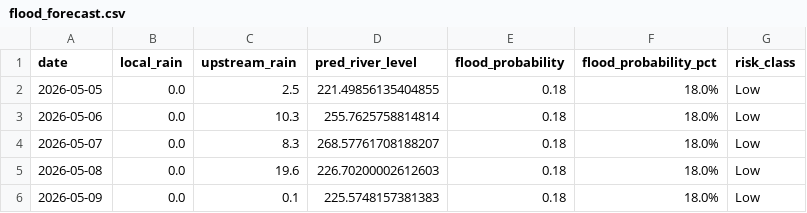
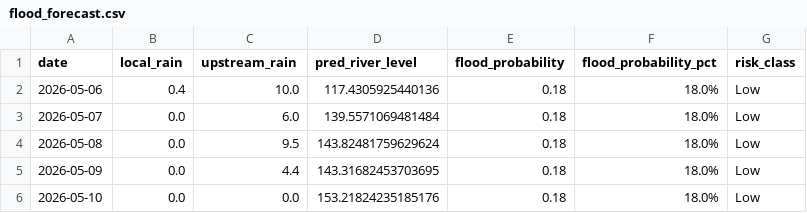
Before and after one commit to jajoojay/Matsya-Flood-detector, a CSV file: backend/flood_detector/flood_forecast.csv, drawn as a sheet.

```diff
--- a/backend/flood_detector/flood_forecast.csv
+++ b/backend/flood_detector/flood_forecast.csv
@@ -1,6 +1,6 @@
 date,local_rain,upstream_rain,pred_river_level,flood_probability,flood_probability_pct,risk_class
-2026-05-05,0.0,2.5,221.49856135404855,0.18,18.0%,Low
-2026-05-06,0.0,10.3,255.7625758814814,0.18,18.0%,Low
-2026-05-07,0.0,8.3,268.57761708188207,0.18,18.0%,Low
-2026-05-08,0.0,19.6,226.70200002612603,0.18,18.0%,Low
-2026-05-09,0.0,0.1,225.5748157381383,0.18,18.0%,Low
+2026-05-06,0.4,10.0,117.4305925440136,0.18,18.0%,Low
+2026-05-07,0.0,6.0,139.5571069481484,0.18,18.0%,Low
+2026-05-08,0.0,9.5,143.82481759629624,0.18,18.0%,Low
+2026-05-09,0.0,4.4,143.31682453703695,0.18,18.0%,Low
+2026-05-10,0.0,0.0,153.21824235185176,0.18,18.0%,Low
```
Also changed, not shown: backend/csv_generator/flood_prediction.csv, 3 other files.
